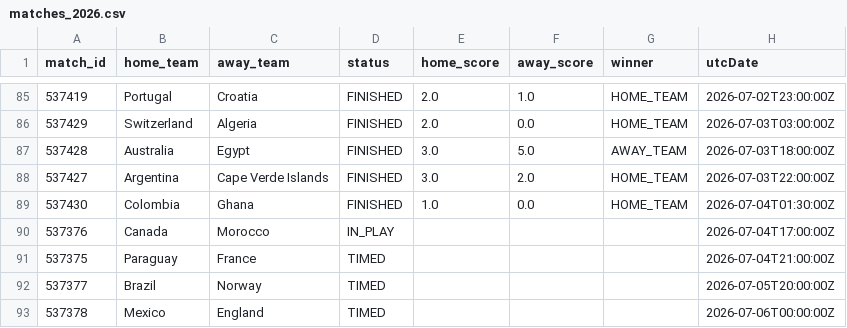
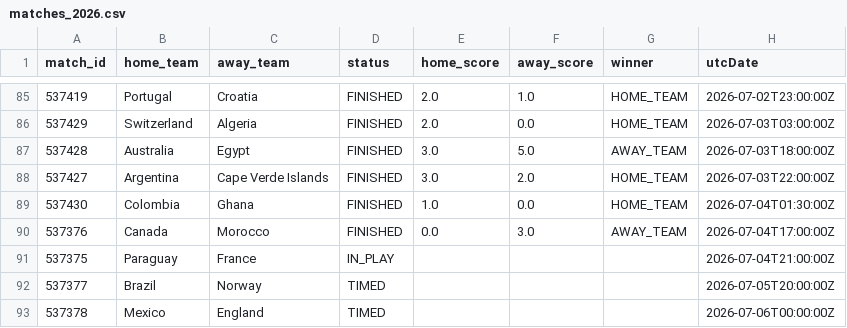
Before and after one commit to michaelsimmo11/WorldCupSweepstake, a CSV file: data/matches_2026.csv, drawn as a sheet; only a part is shown, gaps mark what is left out.

```diff
--- a/data/matches_2026.csv
+++ b/data/matches_2026.csv
@@ -89,4 +89,4 @@ match_id,home_team,away_team,status,home_score,away_score,winner,utcDate
 537430,Colombia,Ghana,FINISHED,1.0,0.0,HOME_TEAM,2026-07-04T01:30:00Z
-537376,Canada,Morocco,IN_PLAY,,,,2026-07-04T17:00:00Z
-537375,Paraguay,France,TIMED,,,,2026-07-04T21:00:00Z
+537376,Canada,Morocco,FINISHED,0.0,3.0,AWAY_TEAM,2026-07-04T17:00:00Z
+537375,Paraguay,France,IN_PLAY,,,,2026-07-04T21:00:00Z
 537377,Brazil,Norway,TIMED,,,,2026-07-05T20:00:00Z
```
Also changed, not shown: data/team_stats_2026.csv, 1 other file.
